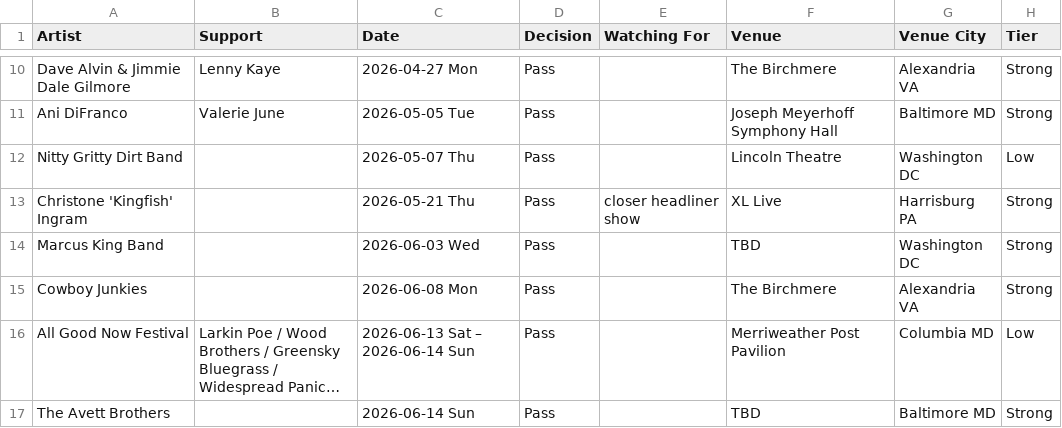
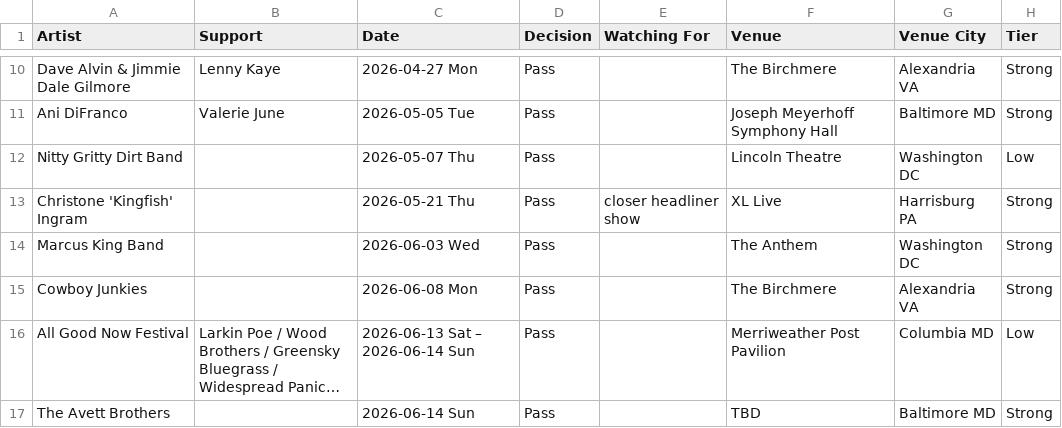
Before and after one commit to dan2bit/songs-for-my-funeral, a TSV file: live-shows/live_shows_potential.tsv, drawn as a sheet; only a part is shown, gaps mark what is left out; long unchanged cells end in …; the diff names each change by its address in the sheet, - before the commit and + after, or states it on an @@ line.

Commit message:
potential: Marcus King venue TBD → The Anthem; fix column alignment

```diff
--- a/live-shows/live_shows_potential.tsv
+++ b/live-shows/live_shows_potential.tsv
-F14 (Venue): TBD
+F14 (Venue): The Anthem
```
